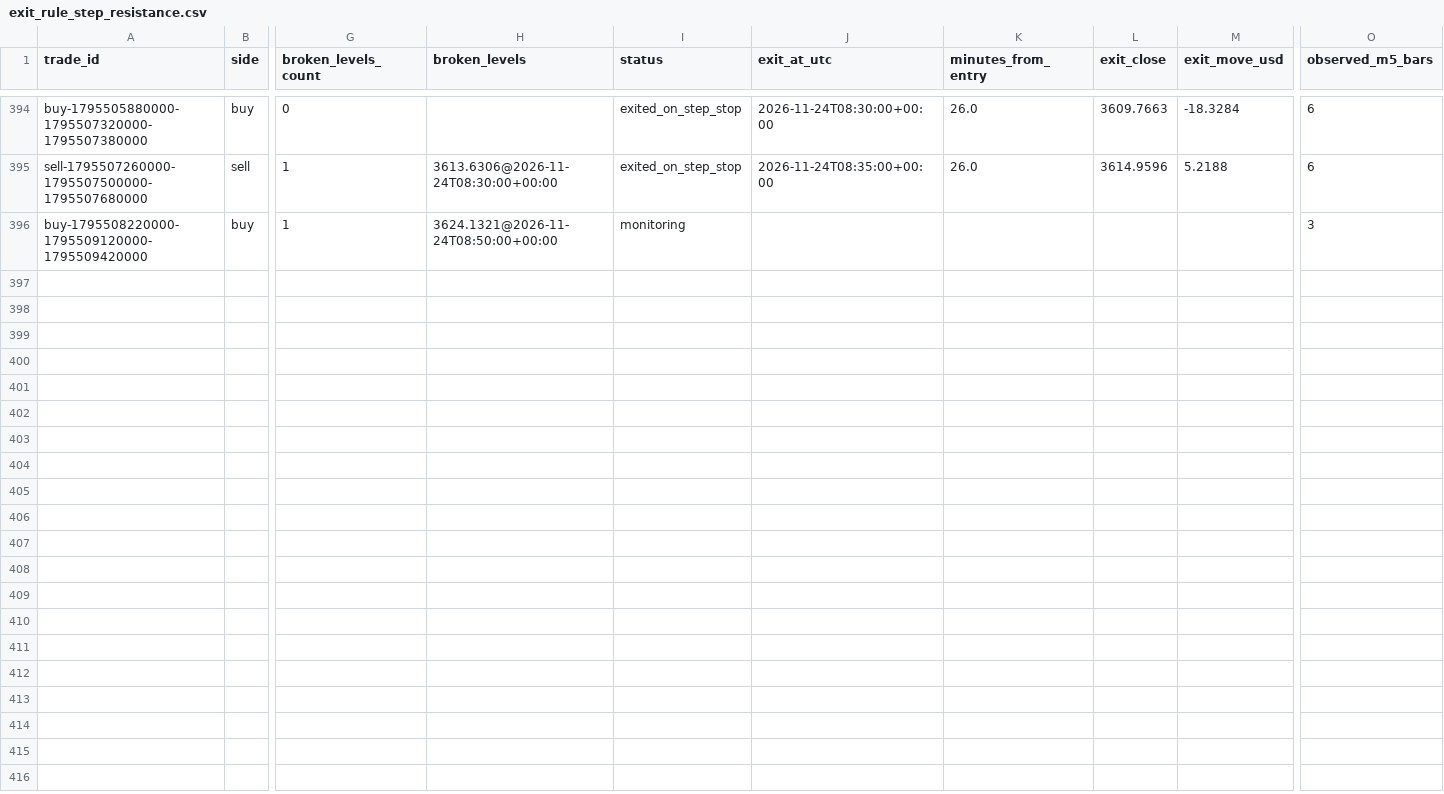
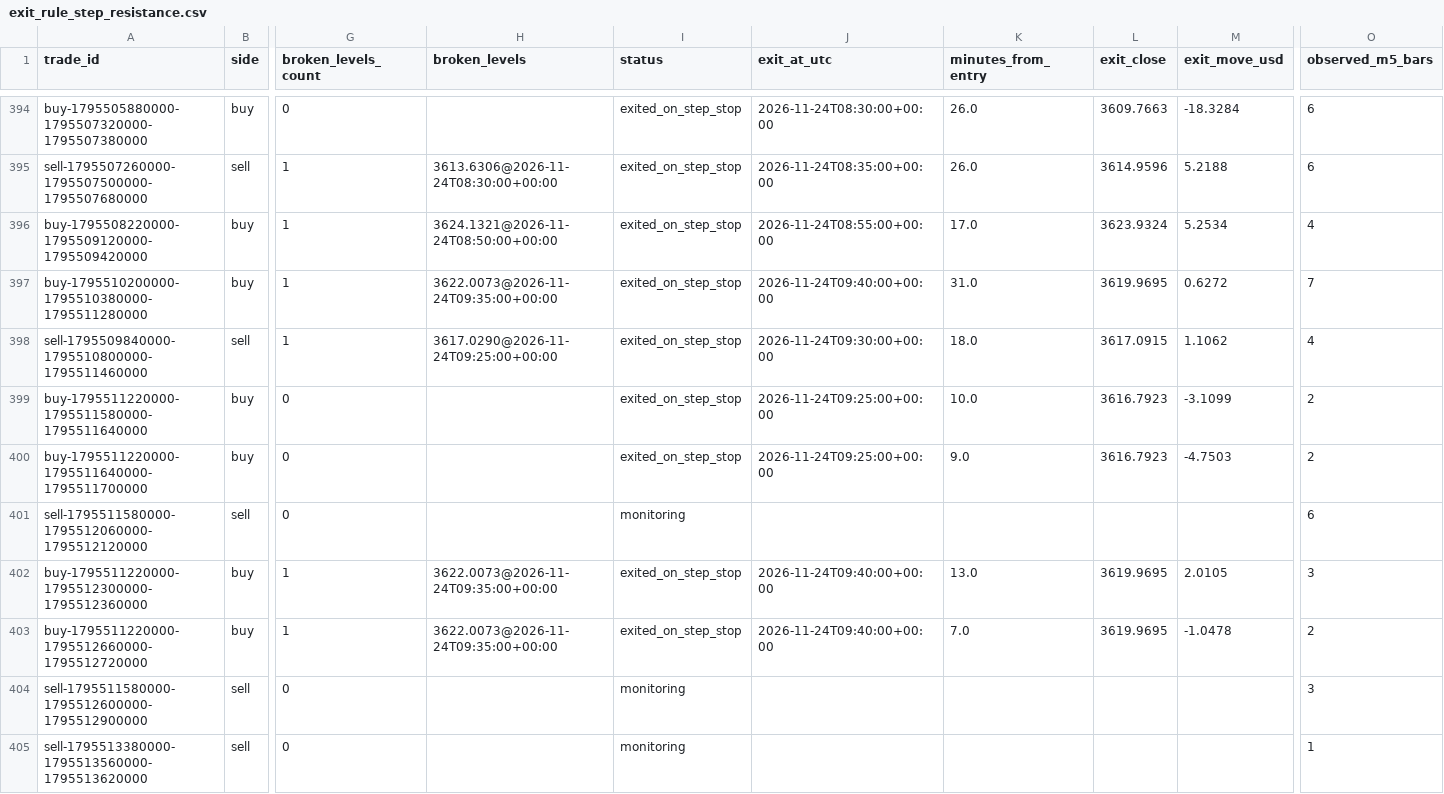
Before and after one commit to salehrbo1-cell/Alert-bot, a CSV file: research/sonic_paper/exit_rule_step_resistance.csv, drawn as a sheet; only a part is shown, gaps mark what is left out; rows hold the shown columns only; the diff covers the shown part only; the diff names each change by its address in the sheet, - before the commit and + after, or states it on an @@ line.

```diff
--- a/research/sonic_paper/exit_rule_step_resistance.csv
+++ b/research/sonic_paper/exit_rule_step_resistance.csv
-I396 (status): monitoring
+I396 (status): exited_on_step_stop
-J396 (exit_at_utc): (empty)
+J396 (exit_at_utc): 2026-11-24T08:55:00+00:00
-K396 (minutes_from_entry): (empty)
+K396 (minutes_from_entry): 17.0
-L396 (exit_close): (empty)
+L396 (exit_close): 3623.9324
-M396 (exit_move_usd): (empty)
+M396 (exit_move_usd): 5.2534
-O396 (observed_m5_bars): 3
+O396 (observed_m5_bars): 4
+row 397: buy-1795510200000-1795510380000-1795511280000 | buy | 1 | 3622.0073@2026-11-24T09:35:00+00:00 | exited_on_step_stop | 2026-11-24T09:40:00+00:00 | 31.0 | 3619.9695 | 0.6272 | 7
+row 398: sell-1795509840000-1795510800000-1795511460000 | sell | 1 | 3617.0290@2026-11-24T09:25:00+00:00 | exited_on_step_stop | 2026-11-24T09:30:00+00:00 | 18.0 | 3617.0915 | 1.1062 | 4
+row 399: buy-1795511220000-1795511580000-1795511640000 | buy | 0 |  | exited_on_step_stop | 2026-11-24T09:25:00+00:00 | 10.0 | 3616.7923 | -3.1099 | 2
+row 400: buy-1795511220000-1795511640000-1795511700000 | buy | 0 |  | exited_on_step_stop | 2026-11-24T09:25:00+00:00 | 9.0 | 3616.7923 | -4.7503 | 2
+row 401: sell-1795511580000-1795512060000-1795512120000 | sell | 0 |  | monitoring |  |  |  |  | 6
+row 402: buy-1795511220000-1795512300000-1795512360000 | buy | 1 | 3622.0073@2026-11-24T09:35:00+00:00 | exited_on_step_stop | 2026-11-24T09:40:00+00:00 | 13.0 | 3619.9695 | 2.0105 | 3
+row 403: buy-1795511220000-1795512660000-1795512720000 | buy | 1 | 3622.0073@2026-11-24T09:35:00+00:00 | exited_on_step_stop | 2026-11-24T09:40:00+00:00 | 7.0 | 3619.9695 | -1.0478 | 2
+row 404: sell-1795511580000-1795512600000-1795512900000 | sell | 0 |  | monitoring |  |  |  |  | 3
+row 405: sell-1795513380000-1795513560000-1795513620000 | sell | 0 |  | monitoring |  |  |  |  | 1
```
Also changed, not shown: 26 edited cells elsewhere in this file, research/sonic_paper/exit_rule_m5_structure.csv, research/sonic_paper/exit_rule_structure_break.csv, 4 other files.
